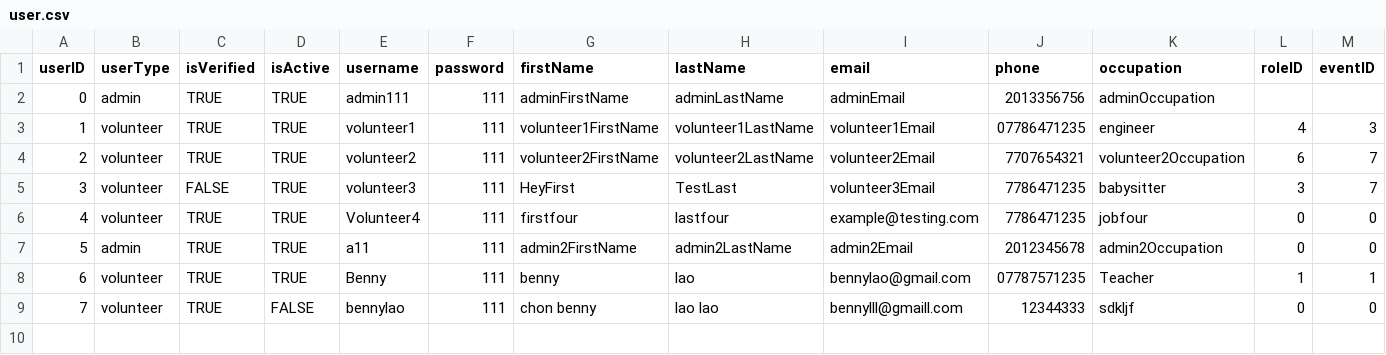
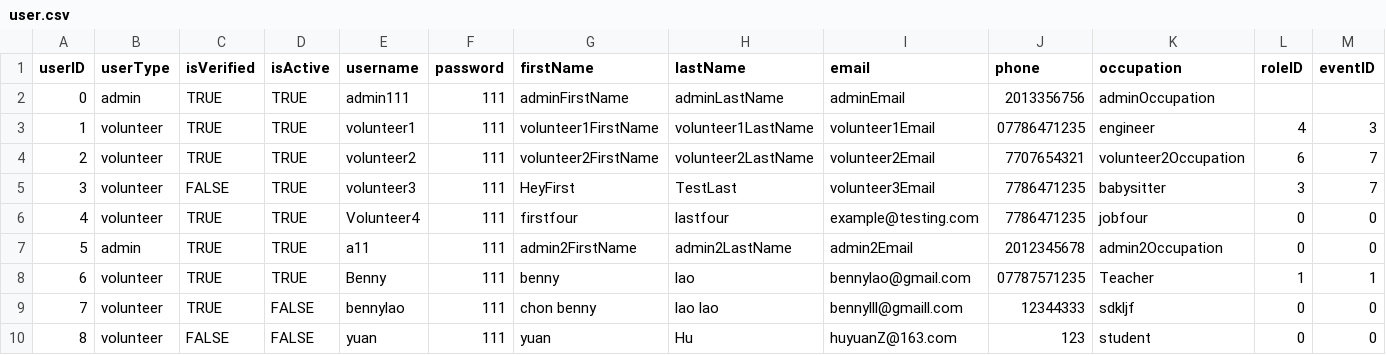
Before and after one commit to bennylao/ucl-humanitarian-management-system-CLI, a CSV file: humanitarian_management_system/data/user.csv, drawn as a sheet; only a part is shown; rows hold the shown columns only; the diff names each change by its address in the sheet, - before the commit and + after, or states it on an @@ line.

```diff
--- a/humanitarian_management_system/data/user.csv
+++ b/humanitarian_management_system/data/user.csv
+row 10: 8 | volunteer | FALSE | FALSE | yuan | 111 | yuan | Hu | huyuanZ@163.com | 123 | student | 0 | 0
```
Also changed, not shown: humanitarian_management_system/data/camp.csv, humanitarian_management_system/data/eventTesting.csv, 3 other files.
